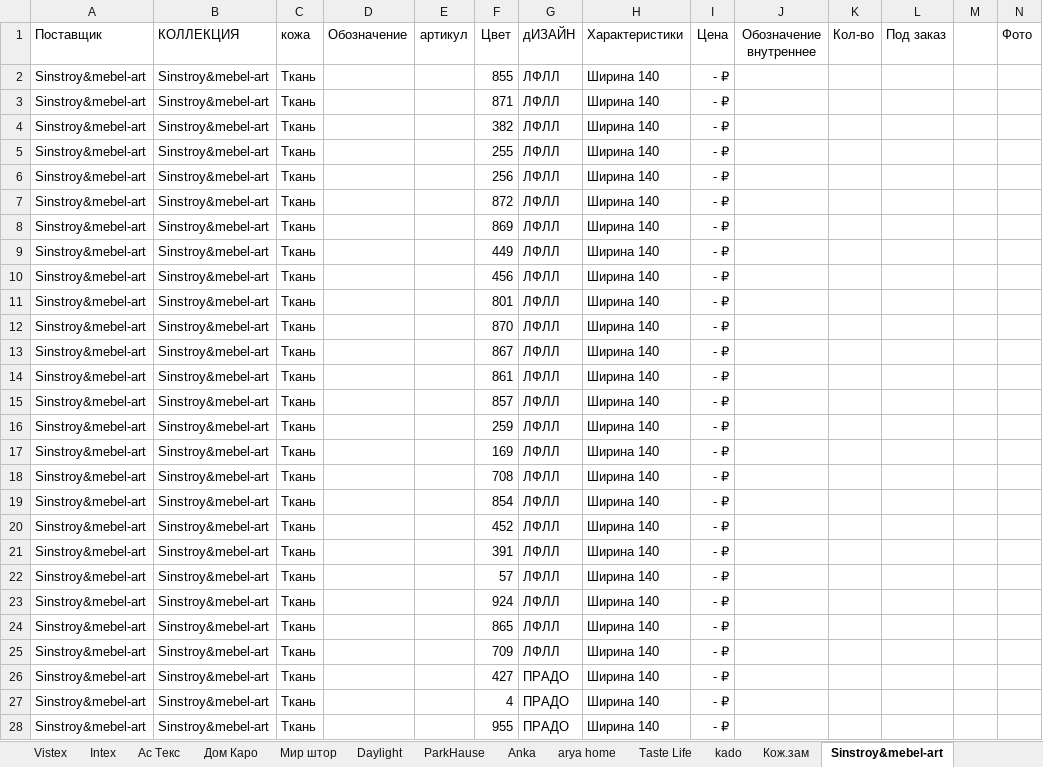
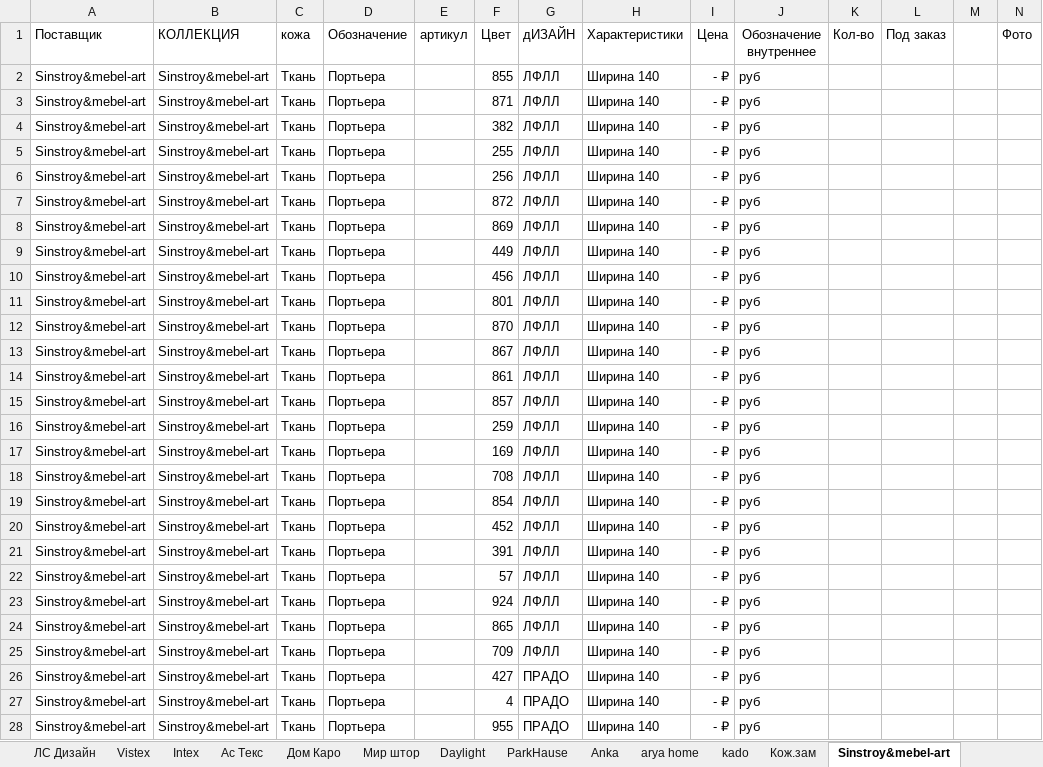
Before and after one commit to timur1timur/izicrm, an Excel workbook: materials/mat.xlsx, sheet Sinstroy&mebel-art, drawn as a sheet; only a part is shown; values as stored, in another font and other column widths than the file's, no borders; the diff covers the shown part only; the diff names each change by its address in the sheet, - before the commit and + after, or states it on an @@ line.

```diff
--- a/materials/mat.xlsx (sheet Sinstroy&mebel-art)
+++ b/materials/mat.xlsx (sheet Sinstroy&mebel-art)
-sheet tab: Taste Life
-D2:D28 (Обозначение): (empty)
+D2:D28 (Обозначение): Портьера
-J2:J28 (Обозначение внутреннее): (empty)
+J2:J28 (Обозначение внутреннее): руб
```
Also changed, not shown: 352 edited cells elsewhere in this sheet, sheet Lotus, sheet Anka, sheet Ас Текс, sheet arya home, sheet Daylight, sheet Дом Каро, 6 more sheets, other sheet tabs, 2 other files.
